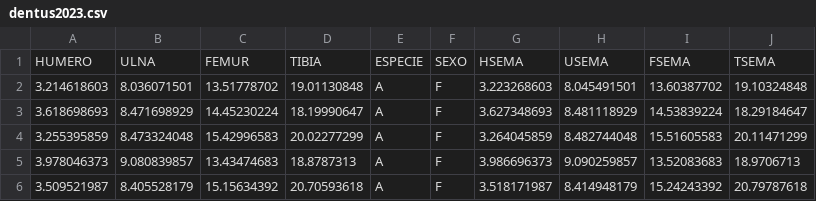
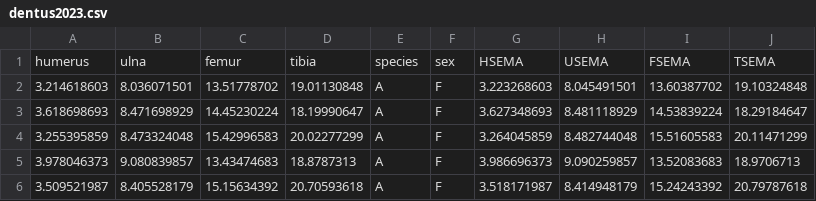
Before and after one commit to diogro/BioEvol, a CSV file: dentus2023.csv, drawn as a sheet; only a part is shown; removed rows and columns are numbered as before the commit, all else as after; the diff names each change by its address in the sheet, - before the commit and + after, or states it on an @@ line.

```diff
--- a/dentus2023.csv
+++ b/dentus2023.csv
-row 1: HUMERO | ULNA | FEMUR | TIBIA | ESPECIE | SEXO | HSEMA | USEMA | FSEMA | TSEMA
+row 1: humerus | ulna | femur | tibia | species | sex | HSEMA | USEMA | FSEMA | TSEMA
```
Also changed, not shown: 26 other files.
